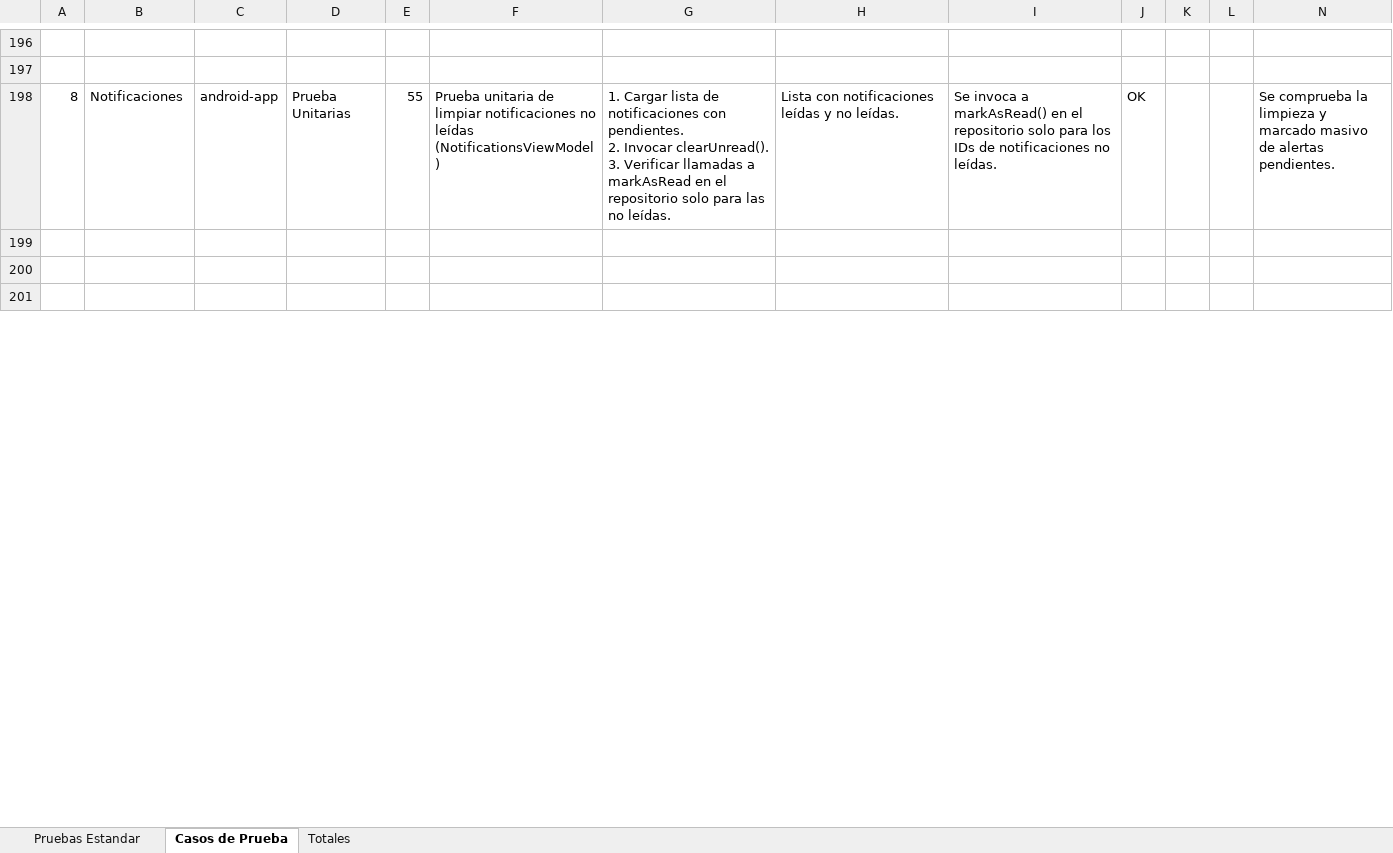
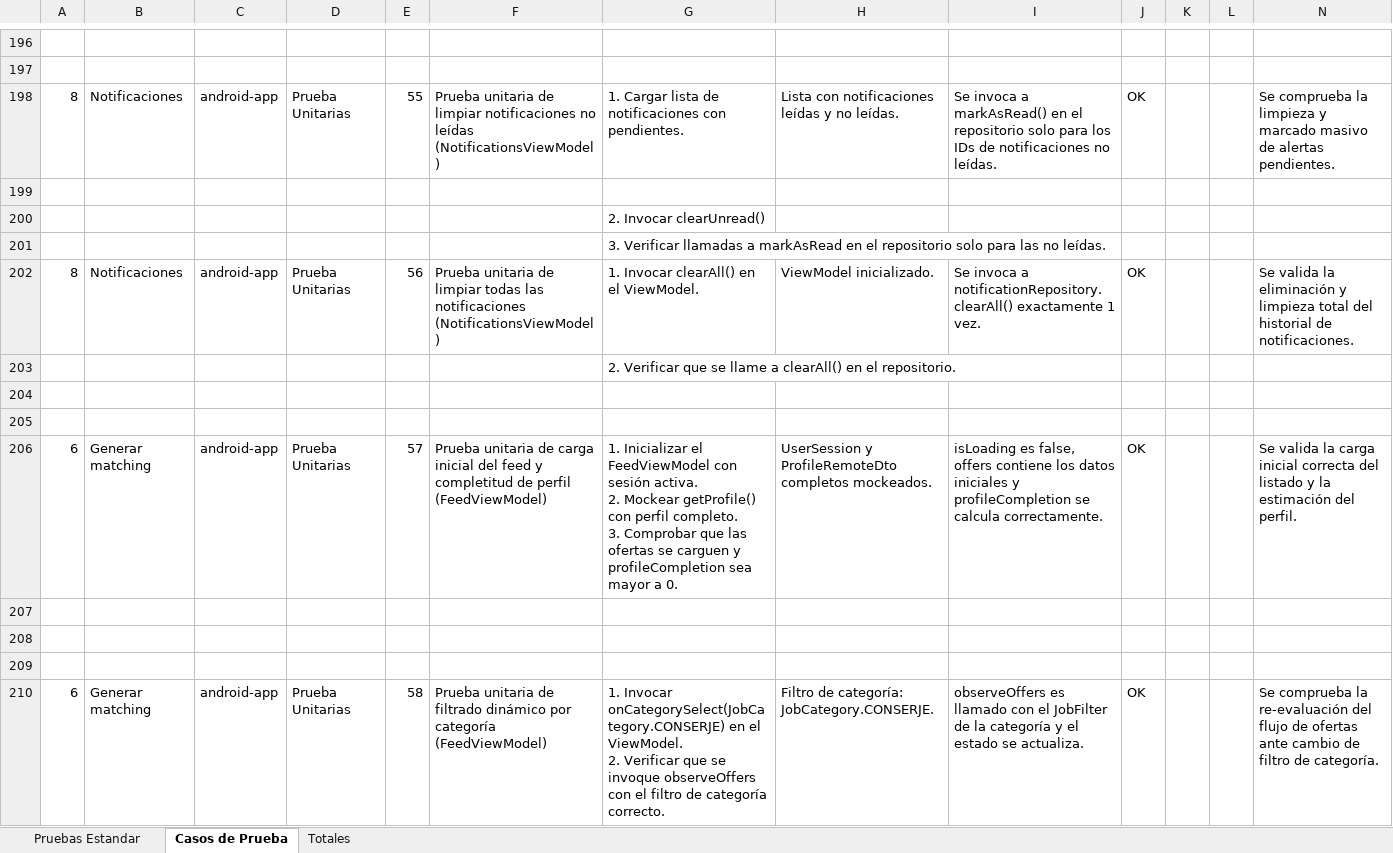
Before and after one commit to ProgramacionDuoc26/Catch-Go, an Excel workbook: Documentacion/Unidad #3/3.1.3 Planilla Casos de Prueba.xlsx, sheet Casos de Prueba, drawn as a sheet; only a part is shown, gaps mark what is left out; values as stored, in another font and other column widths than the file's, no cell formats; charts and pictures not drawn; ↵ is a line break in a cell; the diff covers the shown part only; the diff names each change by its address in the sheet, - before the commit and + after, or states it on an @@ line.

Commit message:
Agregar pruebas unitarias para FeedViewModel (CP-57 al CP-61) y sincronizar documentacion QA

```diff
--- a/Documentacion/Unidad #3/3.1.3 Planilla Casos de Prueba.xlsx (sheet Casos de Prueba)
+++ b/Documentacion/Unidad #3/3.1.3 Planilla Casos de Prueba.xlsx (sheet Casos de Prueba)
-G198: …con pendientes. ↵ 2. Invocar clearUnread(). ↵ 3. Verificar llamadas a markAsRead en el repositorio solo para las no leídas.
+G198: …con pendientes.
+row 199: (empty)
+row 200:  |  |  |  |  |  | 2. Invocar clearUnread()
+row 201:  |  |  |  |  |  | 3. Verificar llamadas a markAsRead en el repositorio solo para las no leídas.
+row 202: 8 | Notificaciones | android-app | Prueba Unitarias | 56 | Prueba unitaria de limpiar todas las notificaciones (NotificationsViewModel) | 1. Invocar clearAll() en el ViewModel. | ViewModel inicializado. | Se invoca a notificationRepository.clearAll() exactamente 1 vez. | OK |  |  | Se valida la eliminación y limpieza total del historial de notificaciones.
+row 203:  |  |  |  |  |  | 2. Verificar que se llame a clearAll() en el repositorio.
+row 204: (empty)
+row 205: (empty)
+row 206: 6 | Generar matching | android-app | Prueba Unitarias | 57 | Prueba unitaria de carga inicial del feed y completitud de perfil (FeedViewModel) | 1. Inicializar el FeedViewModel con sesión activa. ↵ 2. Mockear getProfile() con perfil completo. ↵ 3. Comprobar que las ofertas se carguen y profileCompletion sea mayor a 0. | UserSession y ProfileRemoteDto completos mockeados. | isLoading es false, offers contiene los datos iniciales y profileCompletion se calcula correctamente. | OK |  |  | Se valida la carga inicial correcta del listado y la estimación del perfil.
+row 210: 6 | Generar matching | android-app | Prueba Unitarias | 58 | Prueba unitaria de filtrado dinámico por categoría (FeedViewModel) | 1. Invocar onCategorySelect(JobCategory.CONSERJE) en el ViewModel. ↵ 2. Verificar que se invoque observeOffers con el filtro de categoría correcto. | Filtro de categoría: JobCategory.CONSERJE. | observeOffers es llamado con el JobFilter de la categoría y el estado se actualiza. | OK |  |  | Se comprueba la re-evaluación del flujo de ofertas ante cambio de filtro de categoría.
```
Also changed, not shown: 11 added rows and 12 edited cells elsewhere in this sheet, sheet Totales, cell formats, charts or pictures, 2 other files.
